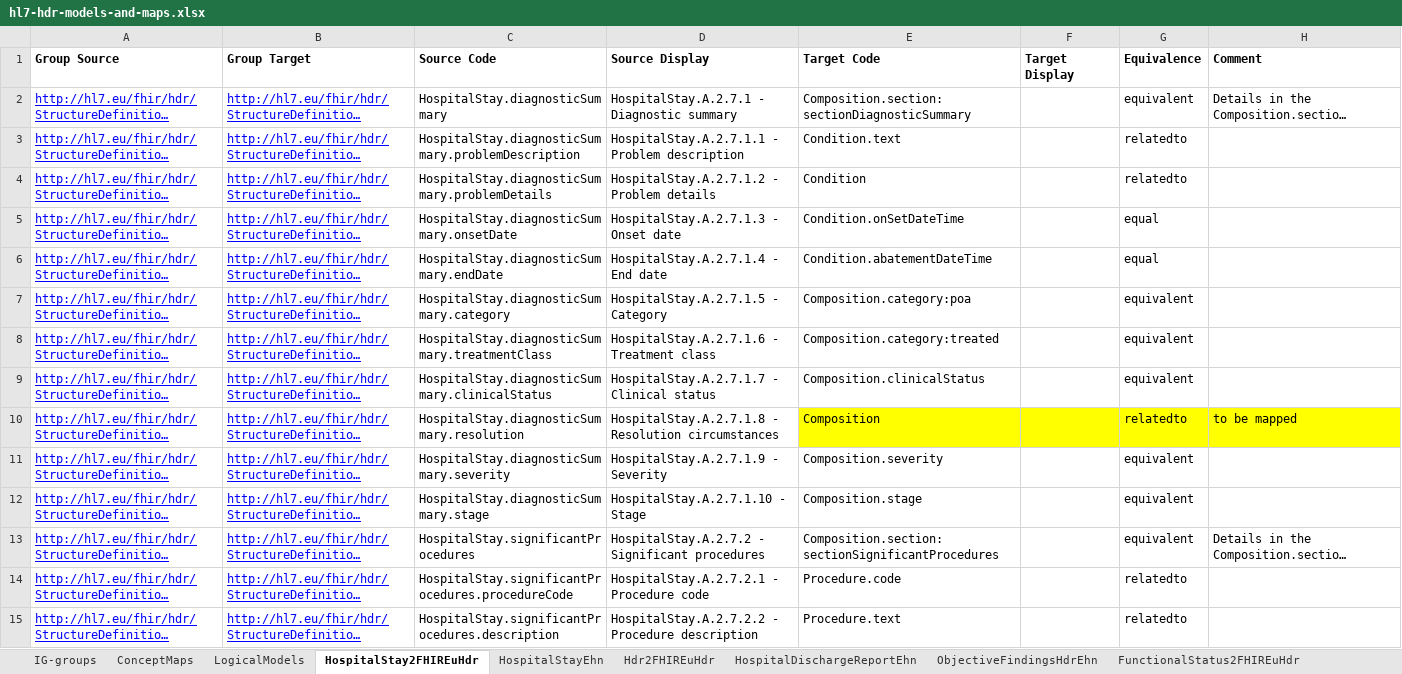
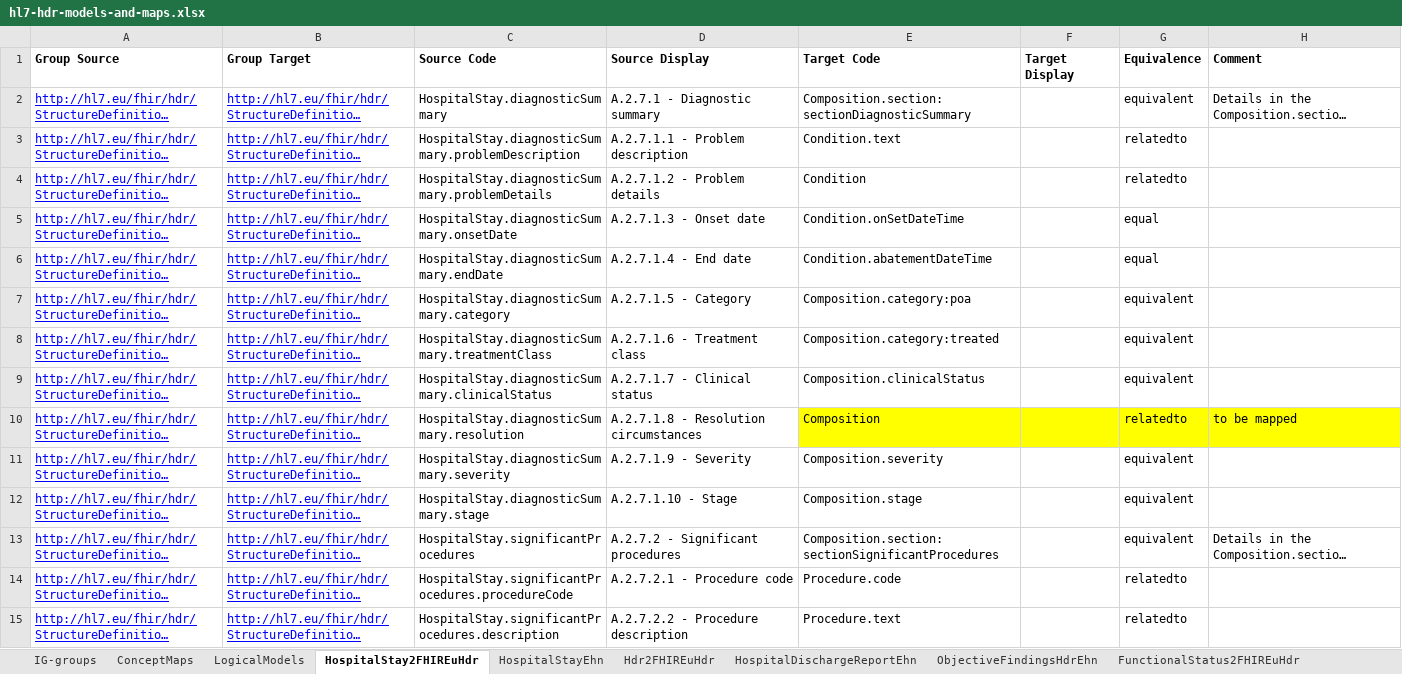
Before and after one commit to hl7-eu/hdr, an Excel workbook: models-src/hl7-hdr-models-and-maps.xlsx, sheet HospitalStay2FHIREuHdr, drawn as a sheet; only a part is shown; long unchanged cells end in …; values as stored, in another font and other column widths than the file's, no borders; the diff covers the shown part only; the diff names each change by its address in the sheet, - before the commit and + after, or states it on an @@ line.

```diff
--- a/models-src/hl7-hdr-models-and-maps.xlsx (sheet HospitalStay2FHIREuHdr)
+++ b/models-src/hl7-hdr-models-and-maps.xlsx (sheet HospitalStay2FHIREuHdr)
-D2 (Source Display): HospitalStay.A.2.7.1 - Diagnostic summary
+D2 (Source Display): A.2.7.1 - Diagnostic summary
-D3 (Source Display): HospitalStay.A.2.7.1.1 - Problem description
+D3 (Source Display): A.2.7.1.1 - Problem description
-D4 (Source Display): HospitalStay.A.2.7.1.2 - Problem details
+D4 (Source Display): A.2.7.1.2 - Problem details
-D5 (Source Display): HospitalStay.A.2.7.1.3 - Onset date
+D5 (Source Display): A.2.7.1.3 - Onset date
-D6 (Source Display): HospitalStay.A.2.7.1.4 - End date
+D6 (Source Display): A.2.7.1.4 - End date
-D7 (Source Display): HospitalStay.A.2.7.1.5 - Category
+D7 (Source Display): A.2.7.1.5 - Category
-D8 (Source Display): HospitalStay.A.2.7.1.6 - Treatment class
+D8 (Source Display): A.2.7.1.6 - Treatment class
-D9 (Source Display): HospitalStay.A.2.7.1.7 - Clinical status
+D9 (Source Display): A.2.7.1.7 - Clinical status
-D10 (Source Display): HospitalStay.A.2.7.1.8 - Resolution circumstances
+D10 (Source Display): A.2.7.1.8 - Resolution circumstances
-D11 (Source Display): HospitalStay.A.2.7.1.9 - Severity
+D11 (Source Display): A.2.7.1.9 - Severity
-D12 (Source Display): HospitalStay.A.2.7.1.10 - Stage
+D12 (Source Display): A.2.7.1.10 - Stage
-D13 (Source Display): HospitalStay.A.2.7.2 - Significant procedures
+D13 (Source Display): A.2.7.2 - Significant procedures
-D14 (Source Display): HospitalStay.A.2.7.2.1 - Procedure code
+D14 (Source Display): A.2.7.2.1 - Procedure code
-D15 (Source Display): HospitalStay.A.2.7.2.2 - Procedure description
+D15 (Source Display): A.2.7.2.2 - Procedure description
```
Also changed, not shown: 3 added rows, 78 edited cells and cell formats elsewhere in this sheet, sheet Subject2FHIREuHdr, sheet Header2FHIREuHdr, sheet Encounter2FHIREuHdr, sheet PlanOfCare2FHIREuHdr, sheet Alerts2FHIREuHdr, 23 other files.
